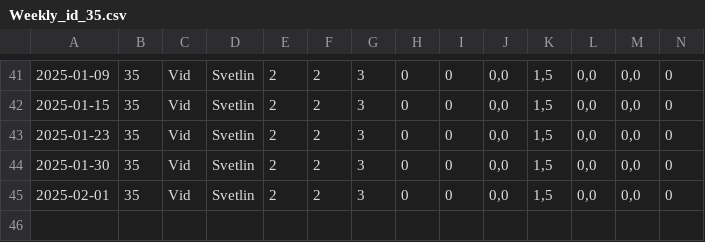
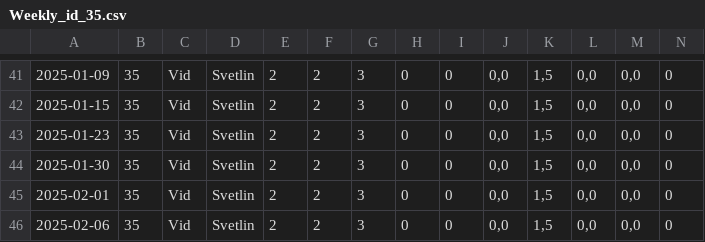
Before and after one commit to XeroxAndarian/RSTRating, a CSV file: Version2.0/Data/Player Weekly Reports/Weekly_id_35.csv, drawn as a sheet; only a part is shown, gaps mark what is left out; rows hold the shown columns only; the diff names each change by its address in the sheet, - before the commit and + after, or states it on an @@ line.

```diff
--- a/Version2.0/Data/Player Weekly Reports/Weekly_id_35.csv
+++ b/Version2.0/Data/Player Weekly Reports/Weekly_id_35.csv
+row 46: 2025-02-06 | 35 | Vid | Svetlin | 2 | 2 | 3 | 0 | 0 | 0,0 | 1,5 | 0,0 | 0,0 | 0
```
Also changed, not shown: Version2.0/Data/Player Weekly Reports/Weekly_id_17.csv, Version2.0/Data/Player Weekly Reports/Weekly_id_20.csv, 44 other files.
